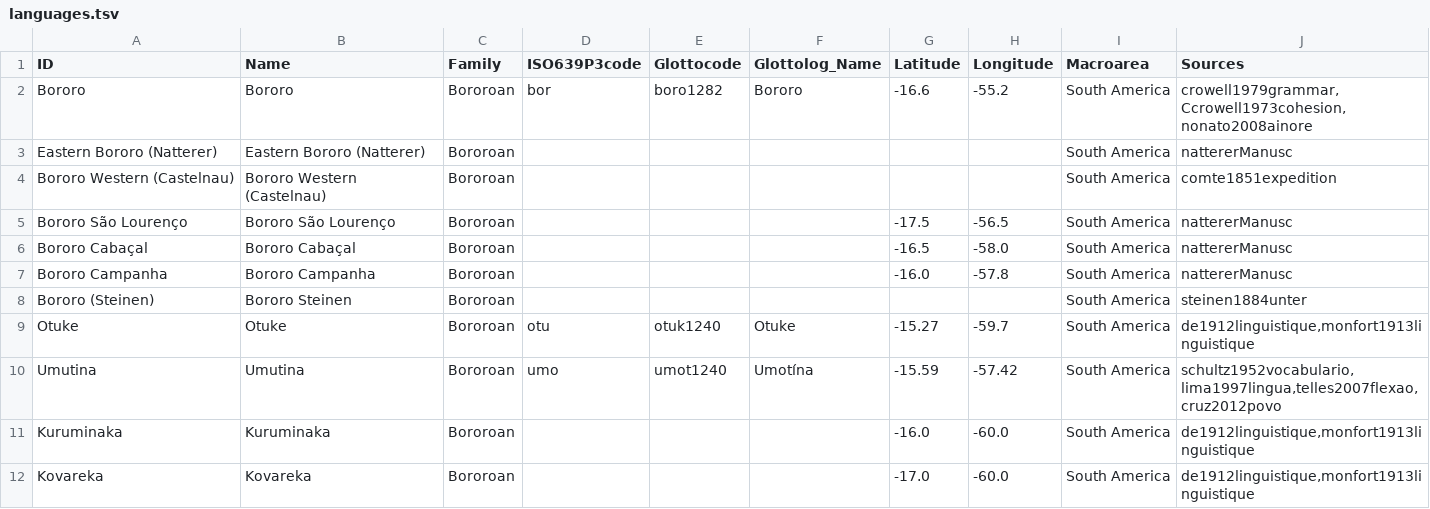
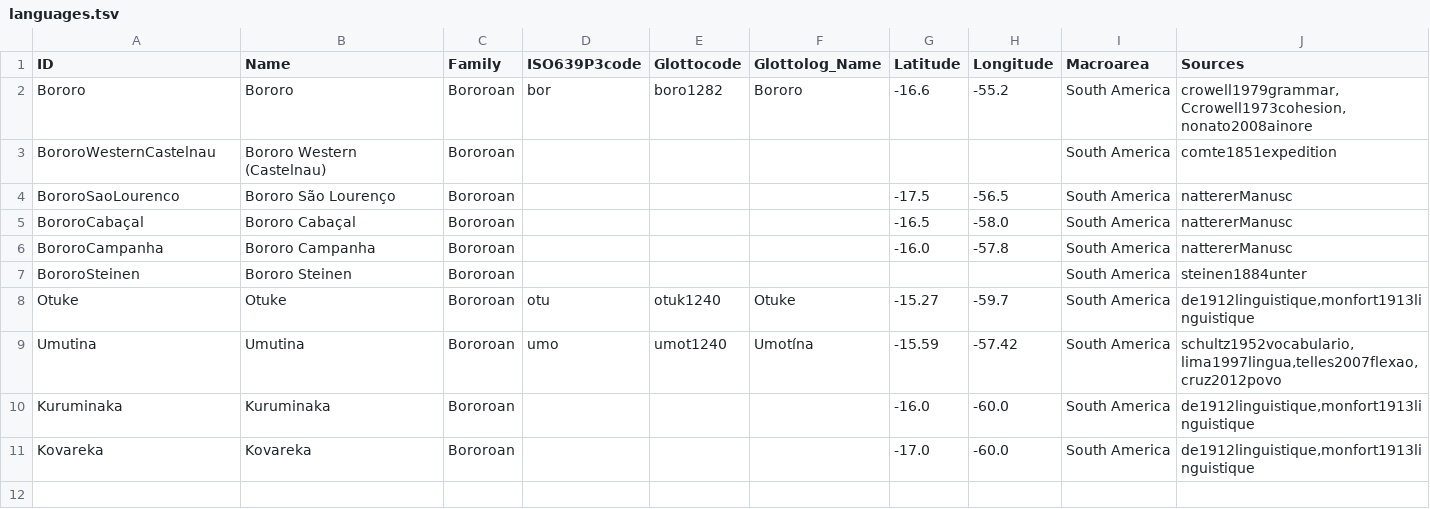
Before and after one commit to tupian-language-resources/bororo, a TSV file: etc/languages.tsv, drawn as a sheet.

Commit message:
Update languages.tsv

```diff
--- a/etc/languages.tsv
+++ b/etc/languages.tsv
@@ -2,8 +2,7 @@ ID	Name	Family	ISO639P3code	Glottocode	Glottolog_Name	Latitude	Longitude	Macroar
 Bororo	Bororo	Bororoan	bor	boro1282	Bororo	-16.6	-55.2	South America	crowell1979grammar,Ccrowell1973cohesion,nonato2008ainore
-Eastern Bororo (Natterer)	Eastern Bororo (Natterer)	Bororoan						South America	nattererManusc
-Bororo Western (Castelnau)	Bororo Western (Castelnau)	Bororoan						South America	comte1851expedition
-Bororo São Lourenço	Bororo São Lourenço	Bororoan				-17.5	-56.5	South America	nattererManusc
-Bororo Cabaçal	Bororo Cabaçal	Bororoan				-16.5	-58.0	South America	nattererManusc
-Bororo Campanha	Bororo Campanha	Bororoan				-16.0	-57.8	South America	nattererManusc
-Bororo (Steinen)	Bororo Steinen	Bororoan						South America	steinen1884unter
+BororoWesternCastelnau	Bororo Western (Castelnau)	Bororoan						South America	comte1851expedition
+BororoSaoLourenco	Bororo São Lourenço	Bororoan				-17.5	-56.5	South America	nattererManusc
+BororoCabaçal	Bororo Cabaçal	Bororoan				-16.5	-58.0	South America	nattererManusc
+BororoCampanha	Bororo Campanha	Bororoan				-16.0	-57.8	South America	nattererManusc
+BororoSteinen	Bororo Steinen	Bororoan						South America	steinen1884unter
 Otuke	Otuke	Bororoan	otu	otuk1240	Otuke	-15.27	-59.7	South America	de1912linguistique,monfort1913linguistique
```
